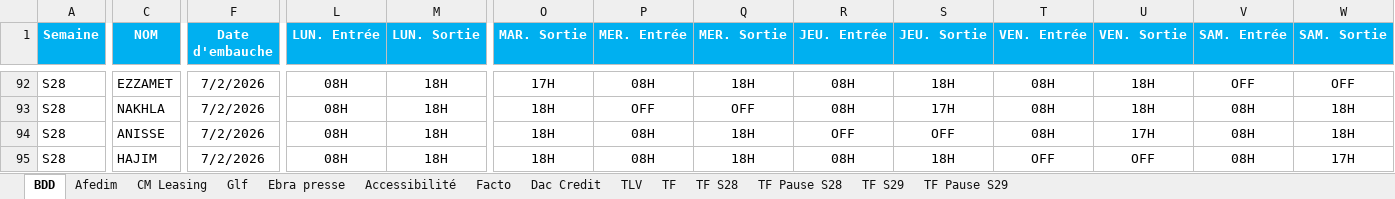
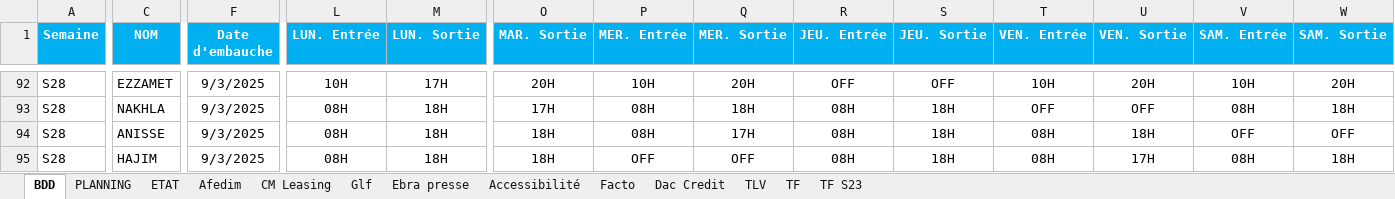
Before and after one commit to AlexMorgan465/BOOMING, an Excel workbook: V1.xlsm, sheet BDD, drawn as a sheet; only a part is shown, gaps mark what is left out; values as stored, in another font and other column widths than the file's, no borders; conditional formats and table styles not drawn; the diff covers the shown part only; the diff names each change by its address in the sheet, - before the commit and + after, or states it on an @@ line.

```diff
--- a/V1.xlsm (sheet BDD)
+++ b/V1.xlsm (sheet BDD)
-sheet tab: TF S28
-sheet tab: TF Pause S28
-sheet tab: TF S29
-sheet tab: TF Pause S29
+sheet tab: PLANNING
+sheet tab: ETAT
+sheet tab: TF S23
-F92:F95 (Date d'embauche): 7/2/2026
+F92:F95 (Date d'embauche): 9/3/2025
-L92 (LUN. Entrée): 08H
+L92 (LUN. Entrée): 10H
-M92 (LUN. Sortie): 18H
+M92 (LUN. Sortie): 17H
-O92 (MAR. Sortie): 17H
+O92 (MAR. Sortie): 20H
-P92 (MER. Entrée): 08H
+P92 (MER. Entrée): 10H
-Q92 (MER. Sortie): 18H
+Q92 (MER. Sortie): 20H
-R92 (JEU. Entrée): 08H
+R92 (JEU. Entrée): OFF
-S92 (JEU. Sortie): 18H
+S92 (JEU. Sortie): OFF
-T92 (VEN. Entrée): 08H
+T92 (VEN. Entrée): 10H
-U92 (VEN. Sortie): 18H
+U92 (VEN. Sortie): 20H
-V92 (SAM. Entrée): OFF
+V92 (SAM. Entrée): 10H
-W92 (SAM. Sortie): OFF
+W92 (SAM. Sortie): 20H
-O93 (MAR. Sortie): 18H
+O93 (MAR. Sortie): 17H
-P93 (MER. Entrée): OFF
+P93 (MER. Entrée): 08H
-Q93 (MER. Sortie): OFF
+Q93 (MER. Sortie): 18H
-S93 (JEU. Sortie): 17H
+S93 (JEU. Sortie): 18H
-T93 (VEN. Entrée): 08H
+T93 (VEN. Entrée): OFF
-U93 (VEN. Sortie): 18H
+U93 (VEN. Sortie): OFF
-Q94 (MER. Sortie): 18H
+Q94 (MER. Sortie): 17H
-R94 (JEU. Entrée): OFF
+R94 (JEU. Entrée): 08H
-S94 (JEU. Sortie): OFF
+S94 (JEU. Sortie): 18H
-U94 (VEN. Sortie): 17H
+U94 (VEN. Sortie): 18H
-V94 (SAM. Entrée): 08H
+V94 (SAM. Entrée): OFF
-W94 (SAM. Sortie): 18H
+W94 (SAM. Sortie): OFF
-P95 (MER. Entrée): 08H
+P95 (MER. Entrée): OFF
-Q95 (MER. Sortie): 18H
+Q95 (MER. Sortie): OFF
-T95 (VEN. Entrée): OFF
+T95 (VEN. Entrée): 08H
-U95 (VEN. Sortie): OFF
+U95 (VEN. Sortie): 17H
-W95 (SAM. Sortie): 17H
+W95 (SAM. Sortie): 18H
```
Also changed, not shown: 216 edited cells elsewhere in this sheet.
